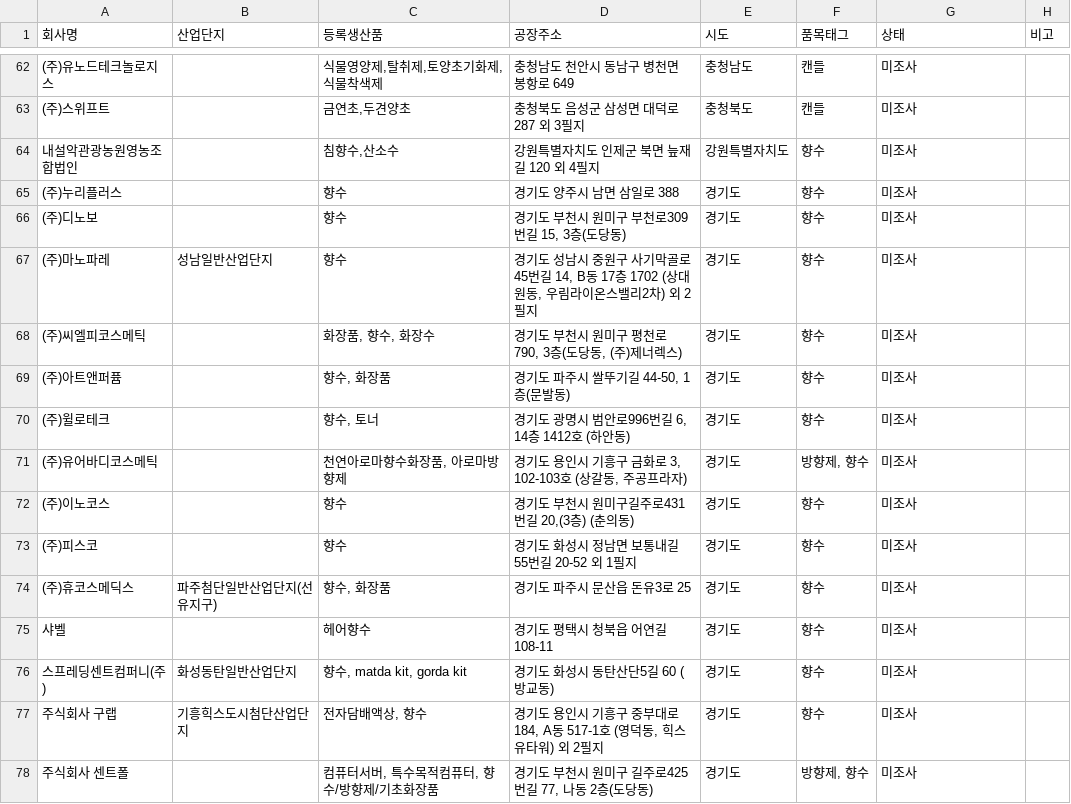
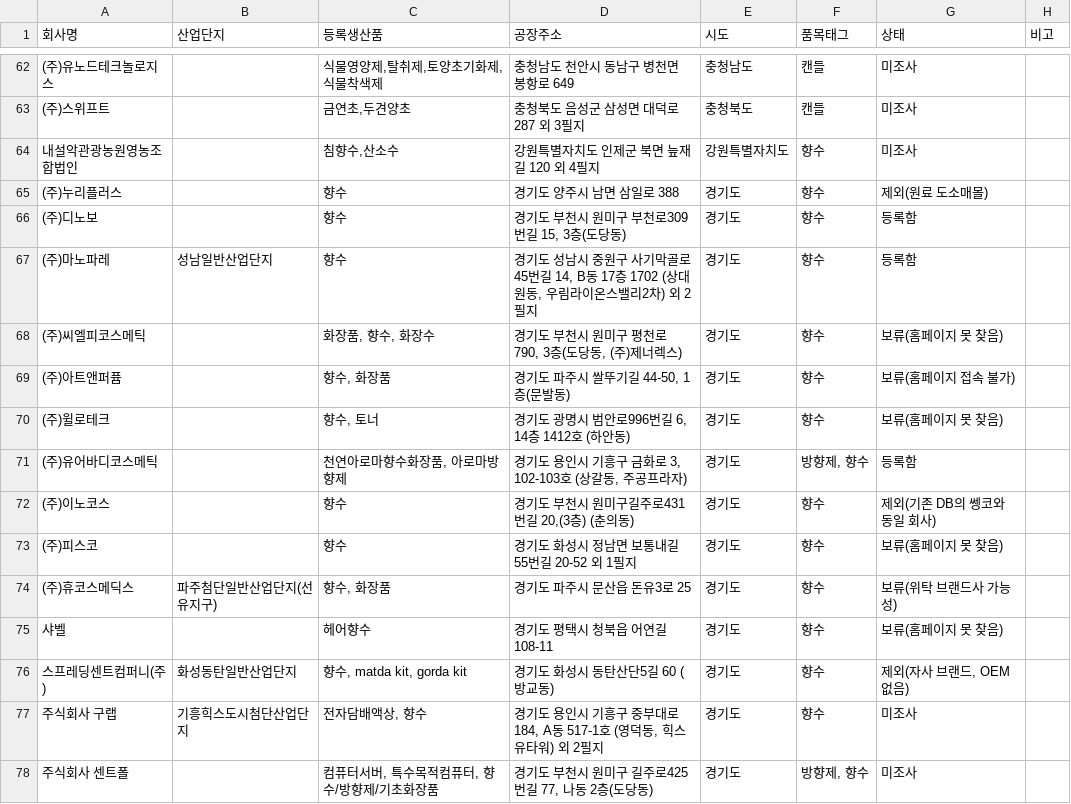
Before and after one commit to baromina111-byte/-, a CSV file: kj-oem-bridge/data/candidates-factory-register.csv, drawn as a sheet; only a part is shown, gaps mark what is left out; the diff covers the shown part only; the diff names each change by its address in the sheet, - before the commit and + after, or states it on an @@ line.

```diff
--- a/kj-oem-bridge/data/candidates-factory-register.csv
+++ b/kj-oem-bridge/data/candidates-factory-register.csv
-G65 (상태): 미조사
+G65 (상태): 제외(원료 도소매몰)
-G66:G67 (상태): 미조사
+G66:G67 (상태): 등록함
-G68 (상태): 미조사
+G68 (상태): 보류(홈페이지 못 찾음)
-G69 (상태): 미조사
+G69 (상태): 보류(홈페이지 접속 불가)
-G70 (상태): 미조사
+G70 (상태): 보류(홈페이지 못 찾음)
-G71 (상태): 미조사
+G71 (상태): 등록함
-G72 (상태): 미조사
+G72 (상태): 제외(기존 DB의 쎙코와 동일 회사)
-G73 (상태): 미조사
+G73 (상태): 보류(홈페이지 못 찾음)
-G74 (상태): 미조사
+G74 (상태): 보류(위탁 브랜드사 가능성)
-G75 (상태): 미조사
+G75 (상태): 보류(홈페이지 못 찾음)
-G76 (상태): 미조사
+G76 (상태): 제외(자사 브랜드, OEM 없음)
```
Also changed, not shown: 17 edited cells elsewhere in this file, kj-oem-bridge/data/manufacturers.csv, 2 other files.
